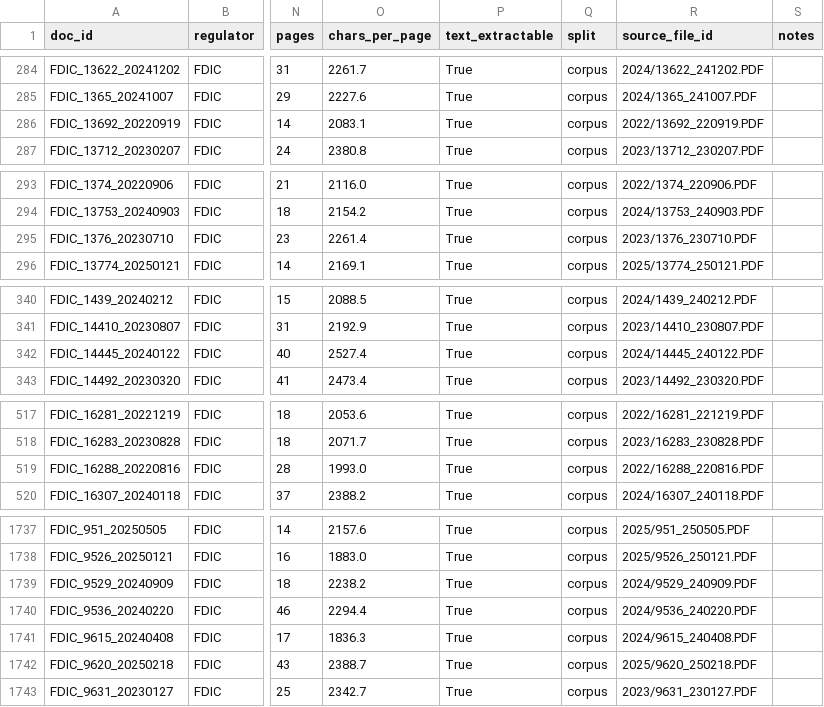
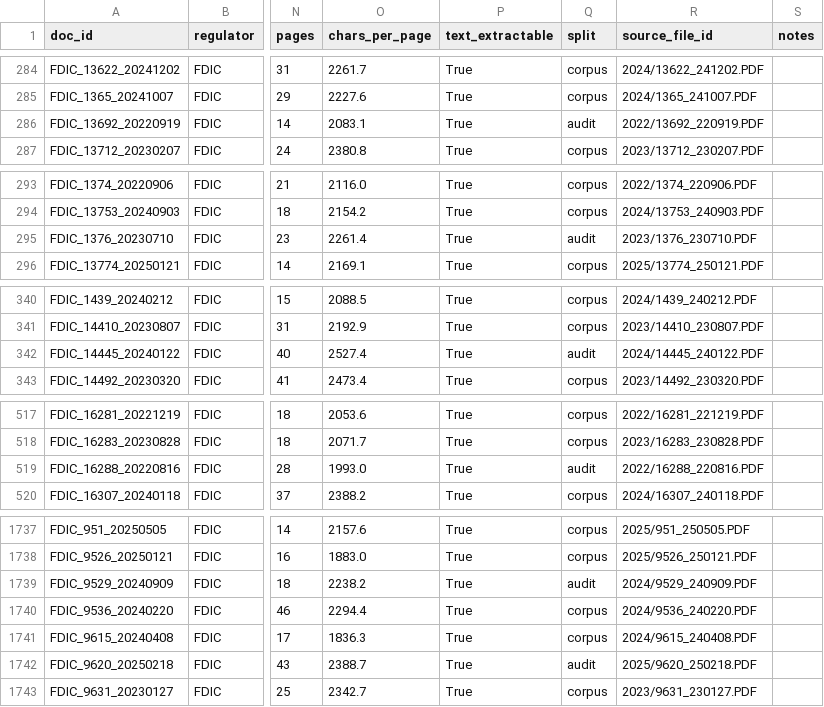
Before and after one commit to felipehrv/cra-pe-extraction, a CSV file: config/corpus.csv, drawn as a sheet; only a part is shown, gaps mark what is left out; the diff covers the shown part only; the diff names each change by its address in the sheet, - before the commit and + after, or states it on an @@ line.

```diff
--- a/config/corpus.csv
+++ b/config/corpus.csv
-Q286 (split): corpus
+Q286 (split): audit
-Q295 (split): corpus
+Q295 (split): audit
-Q342 (split): corpus
+Q342 (split): audit
-Q519 (split): corpus
+Q519 (split): audit
-Q1739 (split): corpus
+Q1739 (split): audit
-Q1742 (split): corpus
+Q1742 (split): audit
```
Also changed, not shown: 24 edited cells elsewhere in this file, 8 other files.
